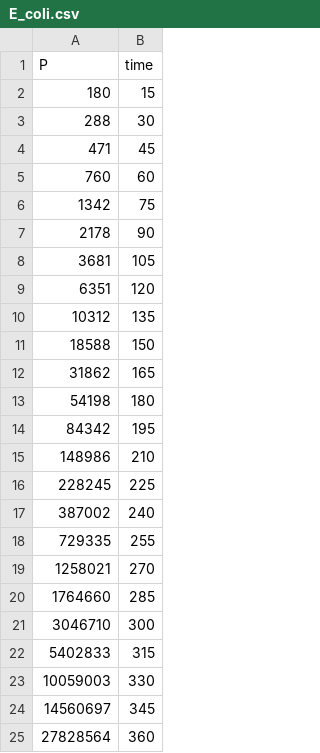
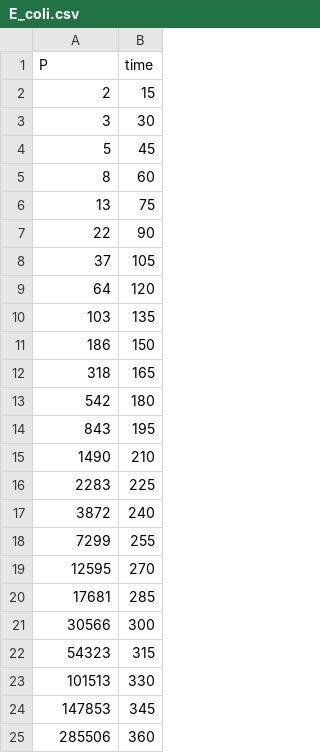
Before and after one commit to star7878/sta602-sp25-02LEC.github.io, a CSV file: data/E_coli.csv, drawn as a sheet.

Commit message:
update e coli data

```diff
--- a/data/E_coli.csv
+++ b/data/E_coli.csv
@@ -1,25 +1,25 @@
 P,time
-180,15
-288,30
-471,45
-760,60
-1342,75
-2178,90
-3681,105
-6351,120
-10312,135
-18588,150
-31862,165
-54198,180
-84342,195
-148986,210
-228245,225
-387002,240
-729335,255
-1258021,270
-1764660,285
-3046710,300
-5402833,315
-10059003,330
-14560697,345
-27828564,360
+2,15
+3,30
+5,45
+8,60
+13,75
+22,90
+37,105
+64,120
+103,135
+186,150
+318,165
+542,180
+843,195
+1490,210
+2283,225
+3872,240
+7299,255
+12595,270
+17681,285
+30566,300
+54323,315
+101513,330
+147853,345
+285506,360
```
Also changed, not shown: docs/data/E_coli.csv.
